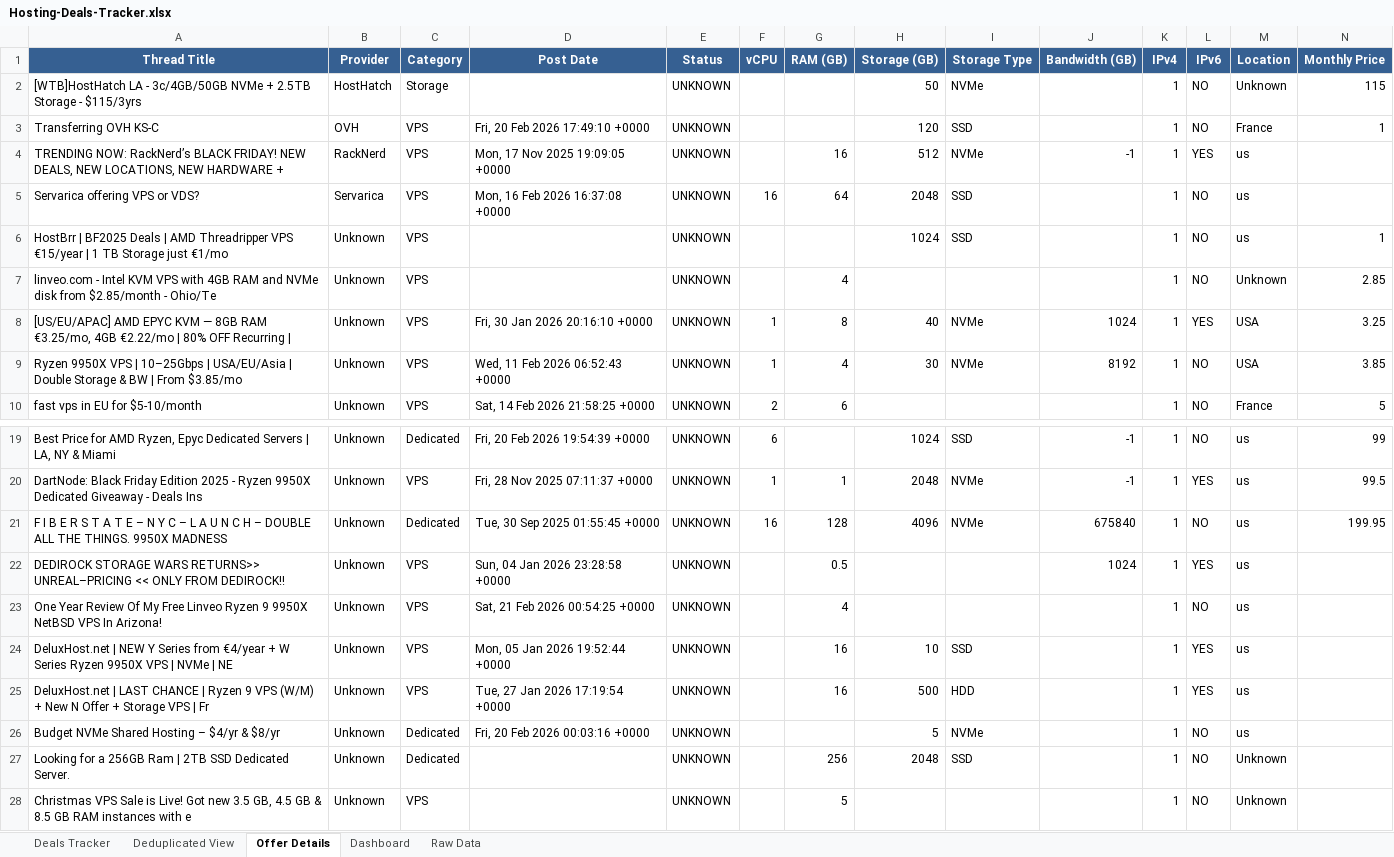
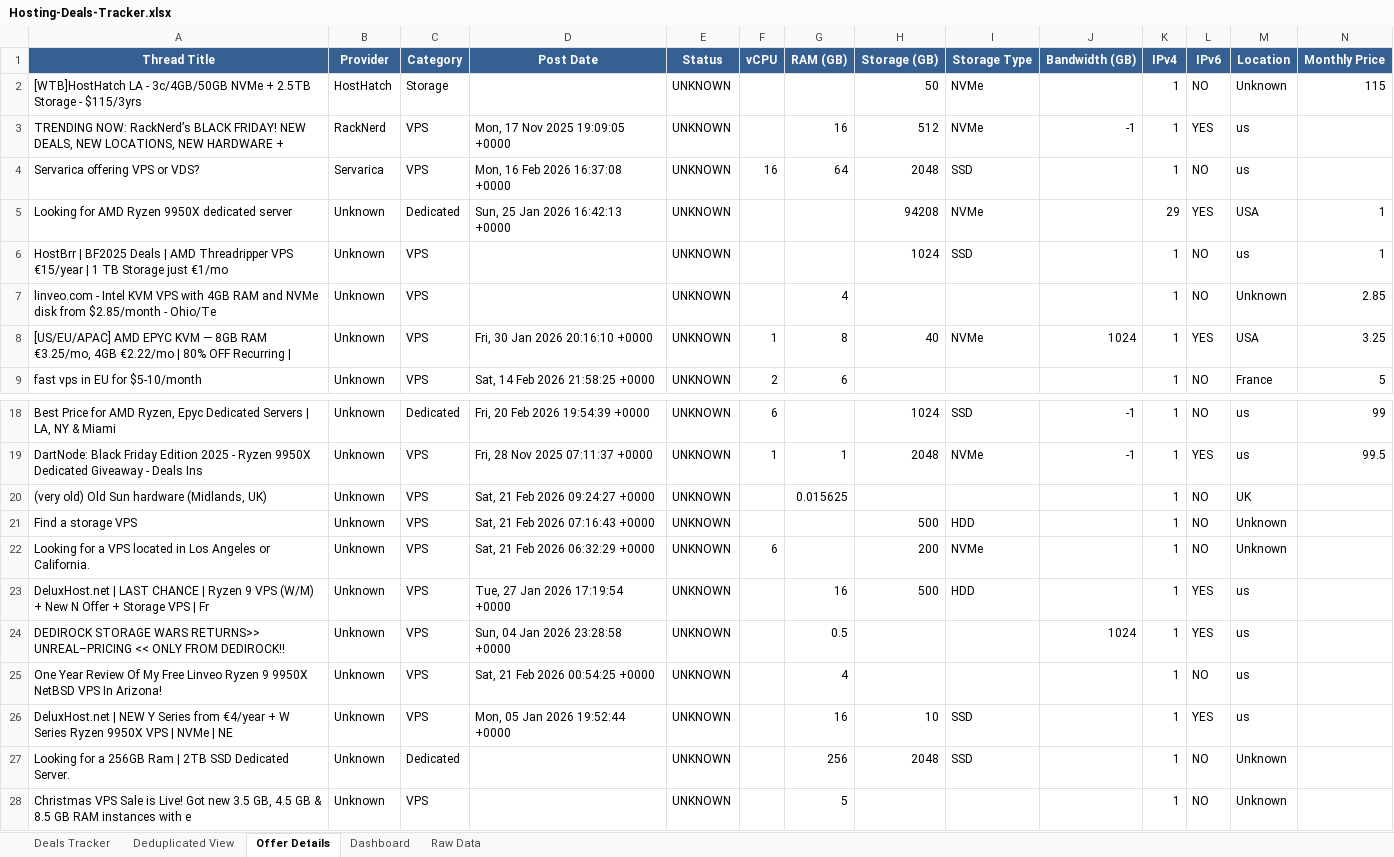
Before and after one commit to bojak83318/hosting-deals-tracker, an Excel workbook: output/Hosting-Deals-Tracker.xlsx, sheet Offer Details, drawn as a sheet; only a part is shown, gaps mark what is left out; values as stored, in another font and other column widths than the file's, no borders; removed rows and columns are numbered as before the commit, all else as after; rows hold the shown columns only; the diff names each change by its address in the sheet, - before the commit and + after, or states it on an @@ line.

```diff
--- a/output/Hosting-Deals-Tracker.xlsx (sheet Offer Details)
+++ b/output/Hosting-Deals-Tracker.xlsx (sheet Offer Details)
-row 3: Transferring OVH KS-C | OVH | VPS | Fri, 20 Feb 2026 17:49:10 +0000 | UNKNOWN |  |  | 120 | SSD |  | 1 | NO | France | 1
+row 5: Looking for AMD Ryzen 9950X dedicated server | Unknown | Dedicated | Sun, 25 Jan 2026 16:42:13 +0000 | UNKNOWN |  |  | 94208 | NVMe |  | 29 | YES | USA | 1
-row 9: Ryzen 9950X VPS | 10–25Gbps | USA/EU/Asia | Double Storage & BW | From $3.85/mo | Unknown | VPS | Wed, 11 Feb 2026 06:52:43 +0000 | UNKNOWN | 1 | 4 | 30 | NVMe | 8192 | 1 | NO | USA | 3.85
-row 21: F I B E R S T A T E – N Y C – L A U N C H – DOUBLE ALL THE THINGS. 9950X MADNESS | Unknown | Dedicated | Tue, 30 Sep 2025 01:55:45 +0000 | UNKNOWN | 16 | 128 | 4096 | NVMe | 675840 | 1 | NO | us | 199.95
+row 20: (very old) Old Sun hardware (Midlands, UK) | Unknown | VPS | Sat, 21 Feb 2026 09:24:27 +0000 | UNKNOWN |  | 0.015625 |  |  |  | 1 | NO | UK
+row 21: Find a storage VPS | Unknown | VPS | Sat, 21 Feb 2026 07:16:43 +0000 | UNKNOWN |  |  | 500 | HDD |  | 1 | NO | Unknown
+row 22: Looking for a VPS located in Los Angeles or California. | Unknown | VPS | Sat, 21 Feb 2026 06:32:29 +0000 | UNKNOWN | 6 |  | 200 | NVMe |  | 1 | NO | Unknown
@@ row 25 moved to row 23: DeluxHost.net | LAST CHANCE | Ryzen 9 VP… @@
-row 26: Budget NVMe Shared Hosting – $4/yr & $8/yr | Unknown | Dedicated | Fri, 20 Feb 2026 00:03:16 +0000 | UNKNOWN |  |  | 5 | NVMe |  | 1 | NO | us
```
Also changed, not shown: sheet Raw Data, sheet Deals Tracker, sheet Deduplicated View, sheet Dashboard, 1 other file.
